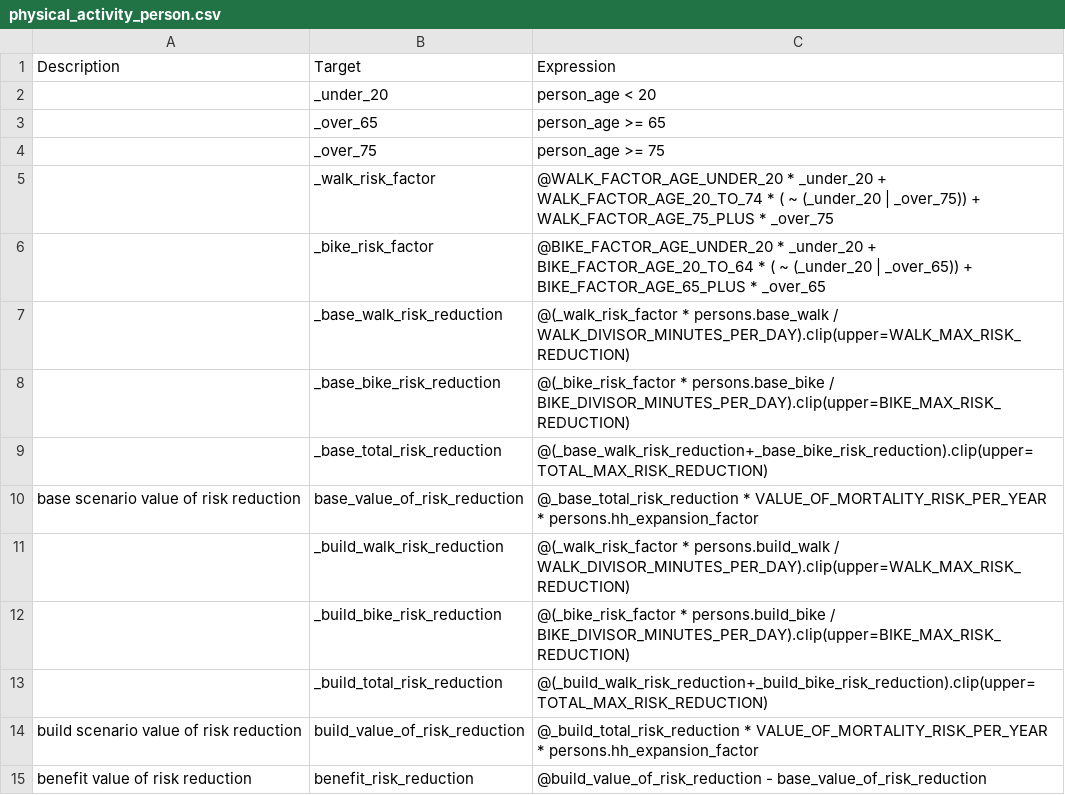
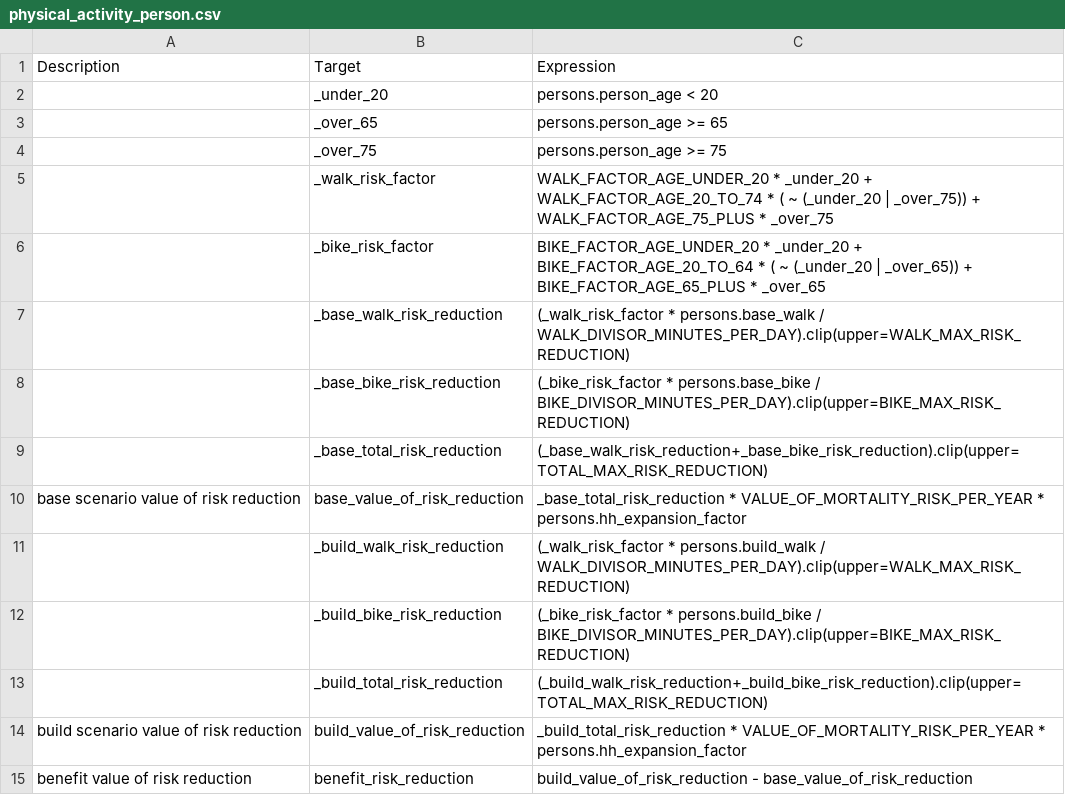
Before and after one commit to RSGInc/bca4abm, a CSV file: example/configs/physical_activity_person.csv, drawn as a sheet.

```diff
--- a/example/configs/physical_activity_person.csv
+++ b/example/configs/physical_activity_person.csv
@@ -1,15 +1,15 @@
 Description,Target,Expression
-,_under_20, person_age < 20
-,_over_65, person_age >= 65
-,_over_75, person_age >= 75
-,_walk_risk_factor, @WALK_FACTOR_AGE_UNDER_20 * _under_20 + WALK_FACTOR_AGE_20_TO_74 * ( ~ (_under_20 | _over_75)) + WALK_FACTOR_AGE_75_PLUS * _over_75
-,_bike_risk_factor, @BIKE_FACTOR_AGE_UNDER_20 * _under_20 + BIKE_FACTOR_AGE_20_TO_64 * ( ~ (_under_20 | _over_65)) + BIKE_FACTOR_AGE_65_PLUS * _over_65
-,_base_walk_risk_reduction, @(_walk_risk_factor * persons.base_walk / WALK_DIVISOR_MINUTES_PER_DAY).clip(upper=WALK_MAX_RISK_REDUCTION)
-,_base_bike_risk_reduction, @(_bike_risk_factor * persons.base_bike / BIKE_DIVISOR_MINUTES_PER_DAY).clip(upper=BIKE_MAX_RISK_REDUCTION)
-,_base_total_risk_reduction, @(_base_walk_risk_reduction+_base_bike_risk_reduction).clip(upper=TOTAL_MAX_RISK_REDUCTION)
-base scenario value of risk reduction,base_value_of_risk_reduction, @_base_total_risk_reduction * VALUE_OF_MORTALITY_RISK_PER_YEAR * persons.hh_expansion_factor
-,_build_walk_risk_reduction, @(_walk_risk_factor * persons.build_walk / WALK_DIVISOR_MINUTES_PER_DAY).clip(upper=WALK_MAX_RISK_REDUCTION)
-,_build_bike_risk_reduction, @(_bike_risk_factor * persons.build_bike / BIKE_DIVISOR_MINUTES_PER_DAY).clip(upper=BIKE_MAX_RISK_REDUCTION)
-,_build_total_risk_reduction, @(_build_walk_risk_reduction+_build_bike_risk_reduction).clip(upper=TOTAL_MAX_RISK_REDUCTION)
-build scenario value of risk reduction,build_value_of_risk_reduction, @_build_total_risk_reduction * VALUE_OF_MORTALITY_RISK_PER_YEAR * persons.hh_expansion_factor
-benefit value of risk reduction,benefit_risk_reduction, @build_value_of_risk_reduction - base_value_of_risk_reduction
+,_under_20, persons.person_age < 20
+,_over_65, persons.person_age >= 65
+,_over_75, persons.person_age >= 75
+,_walk_risk_factor, WALK_FACTOR_AGE_UNDER_20 * _under_20 + WALK_FACTOR_AGE_20_TO_74 * ( ~ (_under_20 | _over_75)) + WALK_FACTOR_AGE_75_PLUS * _over_75
+,_bike_risk_factor, BIKE_FACTOR_AGE_UNDER_20 * _under_20 + BIKE_FACTOR_AGE_20_TO_64 * ( ~ (_under_20 | _over_65)) + BIKE_FACTOR_AGE_65_PLUS * _over_65
+,_base_walk_risk_reduction, (_walk_risk_factor * persons.base_walk / WALK_DIVISOR_MINUTES_PER_DAY).clip(upper=WALK_MAX_RISK_REDUCTION)
+,_base_bike_risk_reduction, (_bike_risk_factor * persons.base_bike / BIKE_DIVISOR_MINUTES_PER_DAY).clip(upper=BIKE_MAX_RISK_REDUCTION)
+,_base_total_risk_reduction, (_base_walk_risk_reduction+_base_bike_risk_reduction).clip(upper=TOTAL_MAX_RISK_REDUCTION)
+base scenario value of risk reduction,base_value_of_risk_reduction, _base_total_risk_reduction * VALUE_OF_MORTALITY_RISK_PER_YEAR * persons.hh_expansion_factor
+,_build_walk_risk_reduction, (_walk_risk_factor * persons.build_walk / WALK_DIVISOR_MINUTES_PER_DAY).clip(upper=WALK_MAX_RISK_REDUCTION)
+,_build_bike_risk_reduction, (_bike_risk_factor * persons.build_bike / BIKE_DIVISOR_MINUTES_PER_DAY).clip(upper=BIKE_MAX_RISK_REDUCTION)
+,_build_total_risk_reduction, (_build_walk_risk_reduction+_build_bike_risk_reduction).clip(upper=TOTAL_MAX_RISK_REDUCTION)
+build scenario value of risk reduction,build_value_of_risk_reduction, _build_total_risk_reduction * VALUE_OF_MORTALITY_RISK_PER_YEAR * persons.hh_expansion_factor
+benefit value of risk reduction,benefit_risk_reduction, build_value_of_risk_reduction - base_value_of_risk_reduction
```
Also changed, not shown: example/configs/demographics.csv, example/configs/link.csv, 13 other files.
